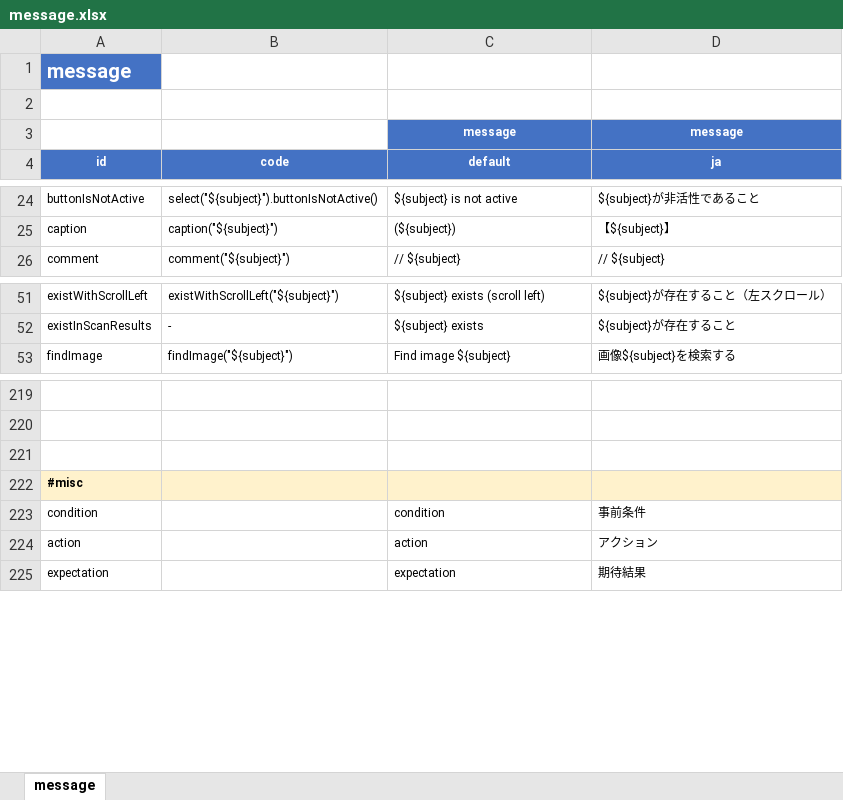
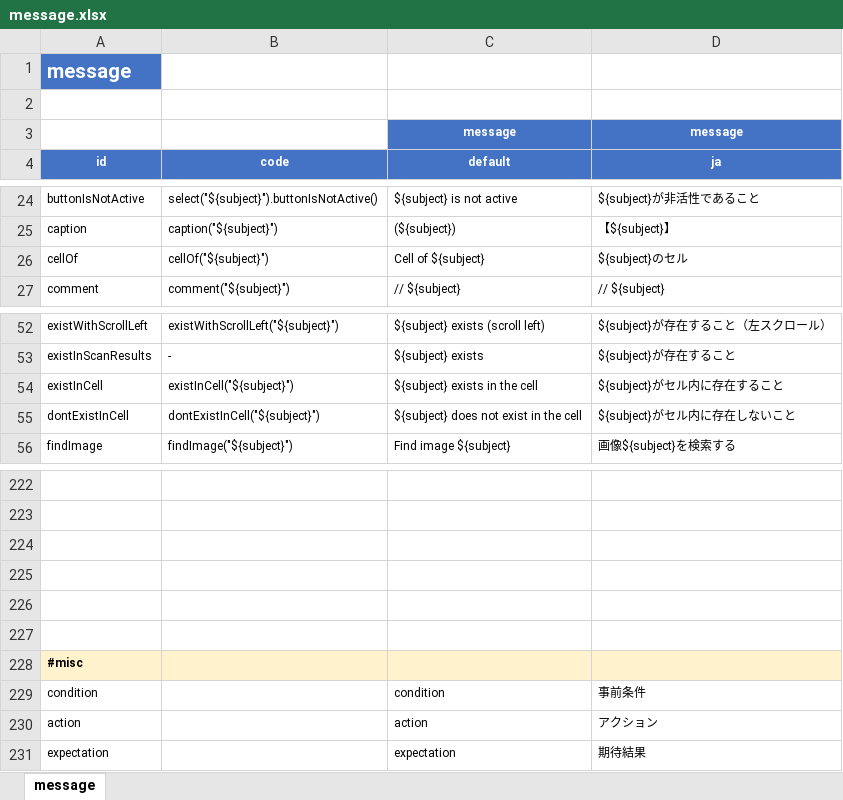
Before and after one commit to ldi-github/shirates-core, an Excel workbook: src/main/resources/message.xlsx, sheet message, drawn as a sheet; only a part is shown, gaps mark what is left out; values as stored, in another font and other column widths than the file's, no borders; conditional formats not drawn; the diff covers the shown part only; the diff names each change by its address in the sheet, - before the commit and + after, or states it on an @@ line.

Commit message:
New function - cellWidget, cellLabel, cellImage, cellButton, cellSwitch, cell, cellOf, existInCell Rename function - innerFlow -> innerWidget - innerVFlow -> innerVWidget
Improve function
- swipe*
- flick*
- scroll*

```diff
--- a/src/main/resources/message.xlsx (sheet message)
+++ b/src/main/resources/message.xlsx (sheet message)
+row 26: cellOf | cellOf("${subject}") | Cell of ${subject} | ${subject}のセル
+row 54: existInCell | existInCell("${subject}") | ${subject} exists in the cell | ${subject}がセル内に存在すること
+row 55: dontExistInCell | dontExistInCell("${subject}") | ${subject} does not exist in the cell | ${subject}がセル内に存在しないこと
+row 225: (empty)
+row 226: (empty)
+row 227: (empty)
```
Also changed, not shown: 80 added rows elsewhere in this sheet, 37 other files.
